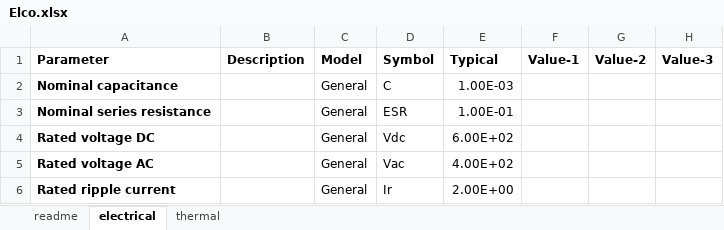
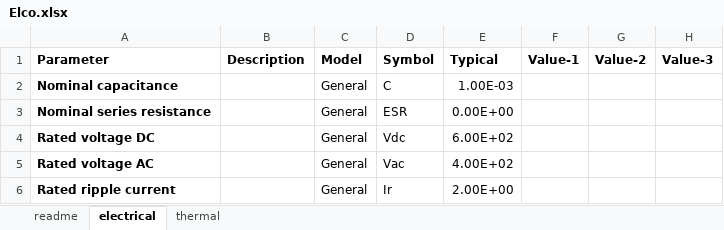
Before and after one commit to pascme05/PyPowerSim, an Excel workbook: para/Cap/Elco.xlsx, sheet electrical, drawn as a sheet; only a part is shown; values as stored, in another font and other column widths than the file's, no borders; charts and pictures not drawn; the diff names each change by its address in the sheet, - before the commit and + after, or states it on an @@ line.

```diff
--- a/para/Cap/Elco.xlsx (sheet electrical)
+++ b/para/Cap/Elco.xlsx (sheet electrical)
-E3 (Typical): 1.00E-01
+E3 (Typical): 0.00E+00
```
Also changed, not shown: charts or pictures, 6 other files.
